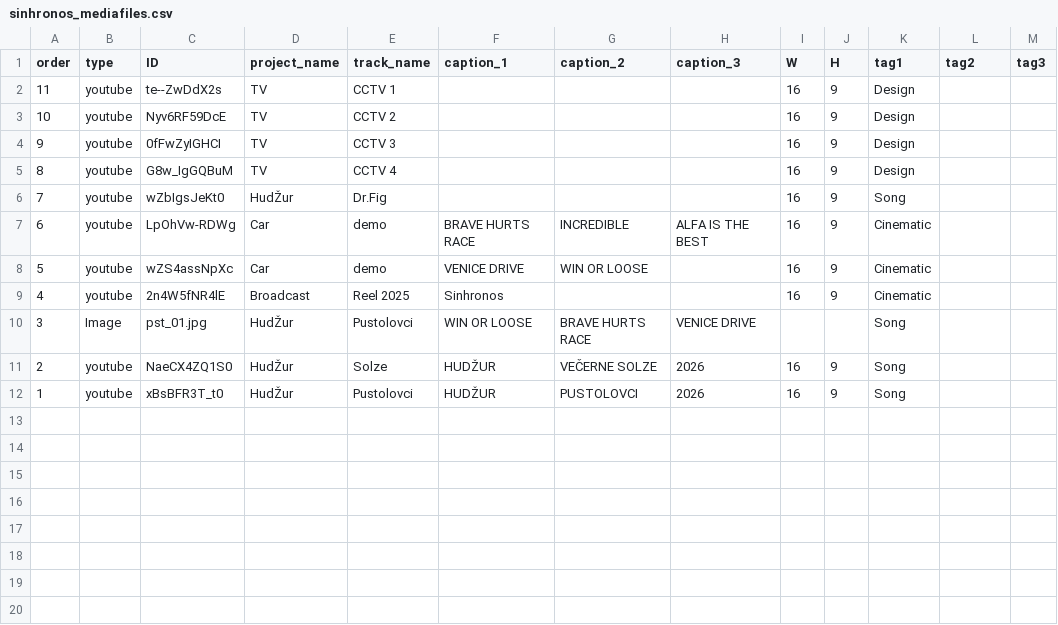
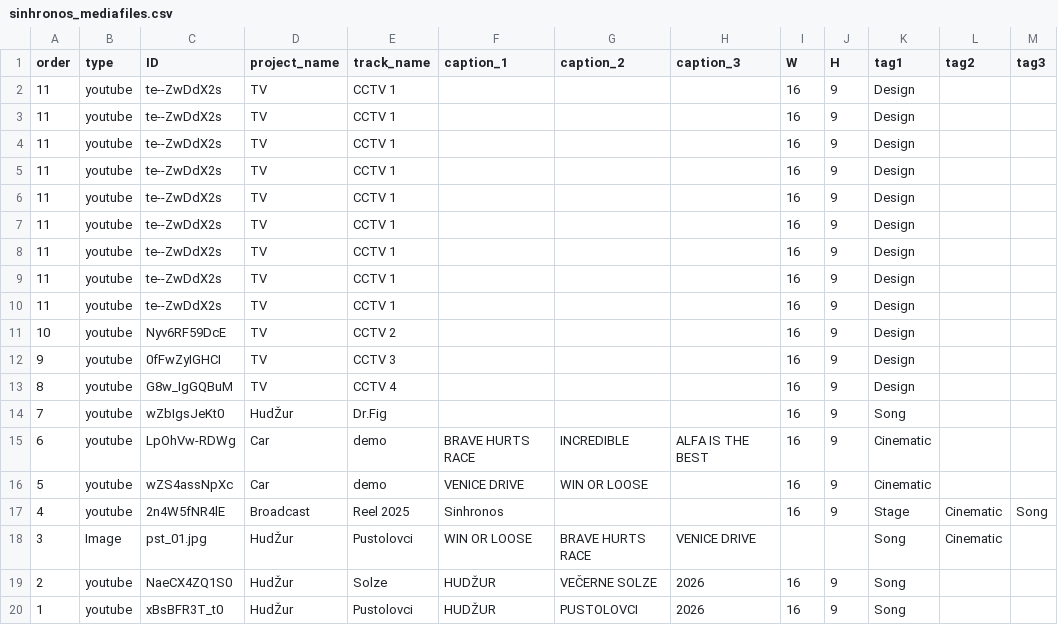
Before and after one commit to Stanislav-Krby/sinhronos, a CSV file: assets/sinhronos_mediafiles.csv, drawn as a sheet.

```diff
--- a/assets/sinhronos_mediafiles.csv
+++ b/assets/sinhronos_mediafiles.csv
@@ -2,2 +2,10 @@
 "11";"youtube";"te--ZwDdX2s";"TV";"CCTV 1";"";"";"";"16";"9";"Design";"";""
+"11";"youtube";"te--ZwDdX2s";"TV";"CCTV 1";"";"";"";"16";"9";"Design";"";""
+"11";"youtube";"te--ZwDdX2s";"TV";"CCTV 1";"";"";"";"16";"9";"Design";"";""
+"11";"youtube";"te--ZwDdX2s";"TV";"CCTV 1";"";"";"";"16";"9";"Design";"";""
+"11";"youtube";"te--ZwDdX2s";"TV";"CCTV 1";"";"";"";"16";"9";"Design";"";""
+"11";"youtube";"te--ZwDdX2s";"TV";"CCTV 1";"";"";"";"16";"9";"Design";"";""
+"11";"youtube";"te--ZwDdX2s";"TV";"CCTV 1";"";"";"";"16";"9";"Design";"";""
+"11";"youtube";"te--ZwDdX2s";"TV";"CCTV 1";"";"";"";"16";"9";"Design";"";""
+"11";"youtube";"te--ZwDdX2s";"TV";"CCTV 1";"";"";"";"16";"9";"Design";"";""
 "10";"youtube";"Nyv6RF59DcE";"TV";"CCTV 2";"";"";"";"16";"9";"Design";"";""
@@ -8,4 +16,4 @@
 "5";"youtube";"wZS4assNpXc";"Car";"demo";"VENICE DRIVE";"WIN OR LOOSE";"";"16";"9";"Cinematic";"";""
-"4";"youtube";"2n4W5fNR4lE";"Broadcast";"Reel 2025";"Sinhronos";"";"";"16";"9";"Cinematic";"";""
-"3";"Image";"pst_01.jpg";"HudŽur";"Pustolovci";"WIN OR LOOSE";"BRAVE HURTS RACE";"VENICE DRIVE";"";"";"Song";"";""
+"4";"youtube";"2n4W5fNR4lE";"Broadcast";"Reel 2025";"Sinhronos";"";"";"16";"9";"Stage";"Cinematic";"Song"
+"3";"Image";"pst_01.jpg";"HudŽur";"Pustolovci";"WIN OR LOOSE";"BRAVE HURTS RACE";"VENICE DRIVE";"";"";"Song";"Cinematic";""
 "2";"youtube";"NaeCX4ZQ1S0";"HudŽur";"Solze";"HUDŽUR";"VEČERNE SOLZE";"2026";"16";"9";"Song";"";""
```
Also changed, not shown: 6 other files.
